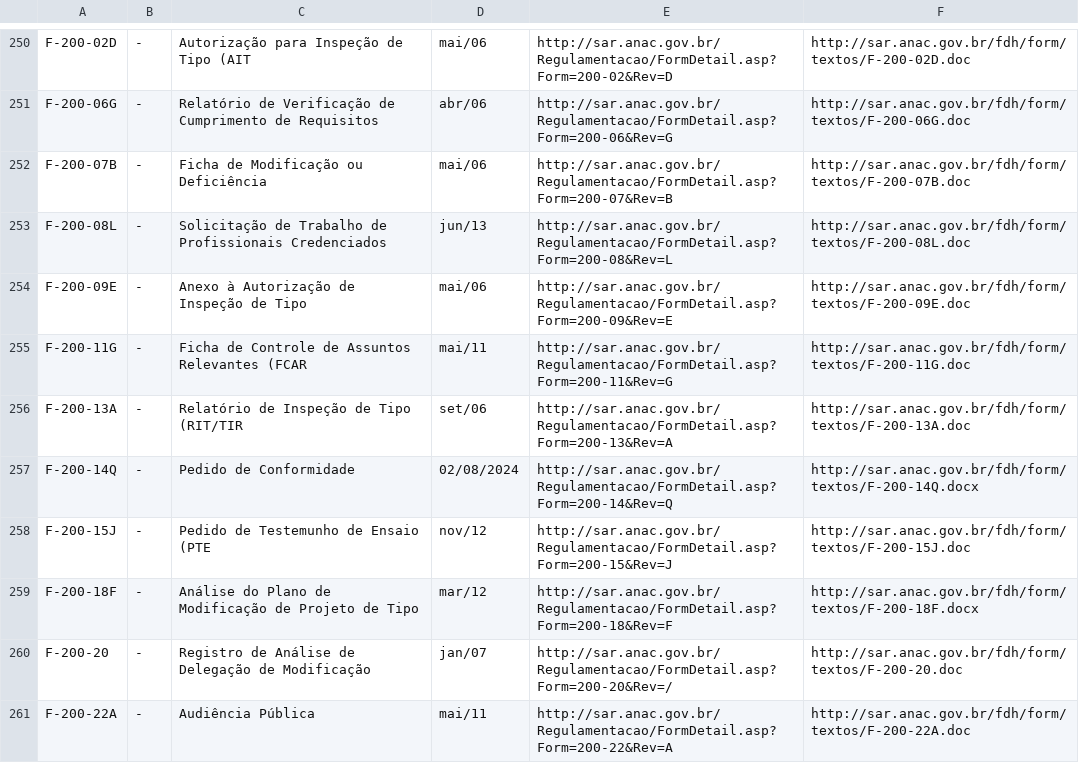
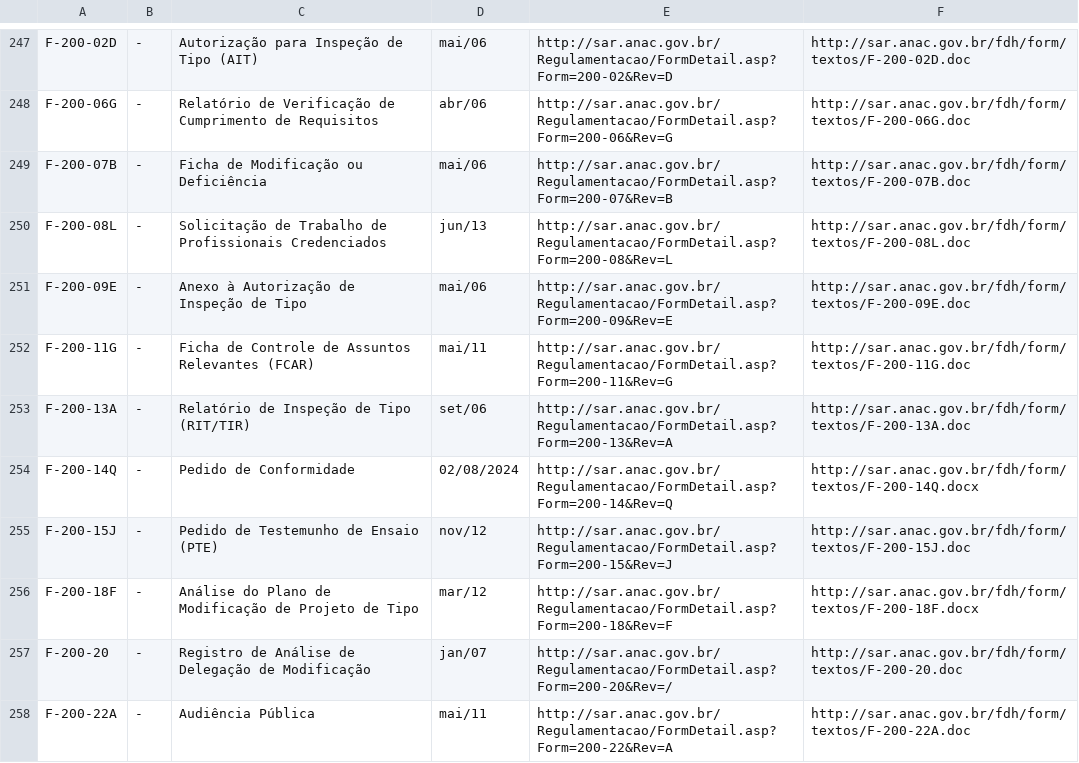
Before and after one commit to gabrielmacedoanac/flat-data-anac, a CSV file: MPR.csv, drawn as a sheet; only a part is shown, gaps mark what is left out; the diff covers the shown part only.

```diff
--- a/MPR.csv
+++ b/MPR.csv
@@ -250,2 +247,2 @@
-"F-200-02D","-","Autorização para Inspeção de Tipo (AIT","mai/06","http://sar.anac.gov.br/Regulamentacao/FormDetail.asp?Form=200-02&Rev=D","http://sar.anac.gov.br/fdh/form/textos/F-200-02D.doc"
+"F-200-02D","-","Autorização para Inspeção de Tipo (AIT)","mai/06","http://sar.anac.gov.br/Regulamentacao/FormDetail.asp?Form=200-02&Rev=D","http://sar.anac.gov.br/fdh/form/textos/F-200-02D.doc"
 "F-200-06G","-","Relatório de Verificação de Cumprimento de Requisitos","abr/06","http://sar.anac.gov.br/Regulamentacao/FormDetail.asp?Form=200-06&Rev=G","http://sar.anac.gov.br/fdh/form/textos/F-200-06G.doc"
@@ -254,6 +251,6 @@
 "F-200-09E","-","Anexo à Autorização de Inspeção de Tipo","mai/06","http://sar.anac.gov.br/Regulamentacao/FormDetail.asp?Form=200-09&Rev=E","http://sar.anac.gov.br/fdh/form/textos/F-200-09E.doc"
-"F-200-11G","-","Ficha de Controle de Assuntos Relevantes (FCAR","mai/11","http://sar.anac.gov.br/Regulamentacao/FormDetail.asp?Form=200-11&Rev=G","http://sar.anac.gov.br/fdh/form/textos/F-200-11G.doc"
-"F-200-13A","-","Relatório de Inspeção de Tipo (RIT/TIR","set/06","http://sar.anac.gov.br/Regulamentacao/FormDetail.asp?Form=200-13&Rev=A","http://sar.anac.gov.br/fdh/form/textos/F-200-13A.doc"
+"F-200-11G","-","Ficha de Controle de Assuntos Relevantes (FCAR)","mai/11","http://sar.anac.gov.br/Regulamentacao/FormDetail.asp?Form=200-11&Rev=G","http://sar.anac.gov.br/fdh/form/textos/F-200-11G.doc"
+"F-200-13A","-","Relatório de Inspeção de Tipo (RIT/TIR)","set/06","http://sar.anac.gov.br/Regulamentacao/FormDetail.asp?Form=200-13&Rev=A","http://sar.anac.gov.br/fdh/form/textos/F-200-13A.doc"
 "F-200-14Q","-","Pedido de Conformidade","02/08/2024","http://sar.anac.gov.br/Regulamentacao/FormDetail.asp?Form=200-14&Rev=Q","http://sar.anac.gov.br/fdh/form/textos/F-200-14Q.docx"
-"F-200-15J","-","Pedido de Testemunho de Ensaio (PTE","nov/12","http://sar.anac.gov.br/Regulamentacao/FormDetail.asp?Form=200-15&Rev=J","http://sar.anac.gov.br/fdh/form/textos/F-200-15J.doc"
+"F-200-15J","-","Pedido de Testemunho de Ensaio (PTE)","nov/12","http://sar.anac.gov.br/Regulamentacao/FormDetail.asp?Form=200-15&Rev=J","http://sar.anac.gov.br/fdh/form/textos/F-200-15J.doc"
 "F-200-18F","-","Análise do Plano de Modificação de Projeto de Tipo","mar/12","http://sar.anac.gov.br/Regulamentacao/FormDetail.asp?Form=200-18&Rev=F","http://sar.anac.gov.br/fdh/form/textos/F-200-18F.docx"
```
Also changed, not shown: 3 removed rows and 61 edited cells elsewhere in this file.
